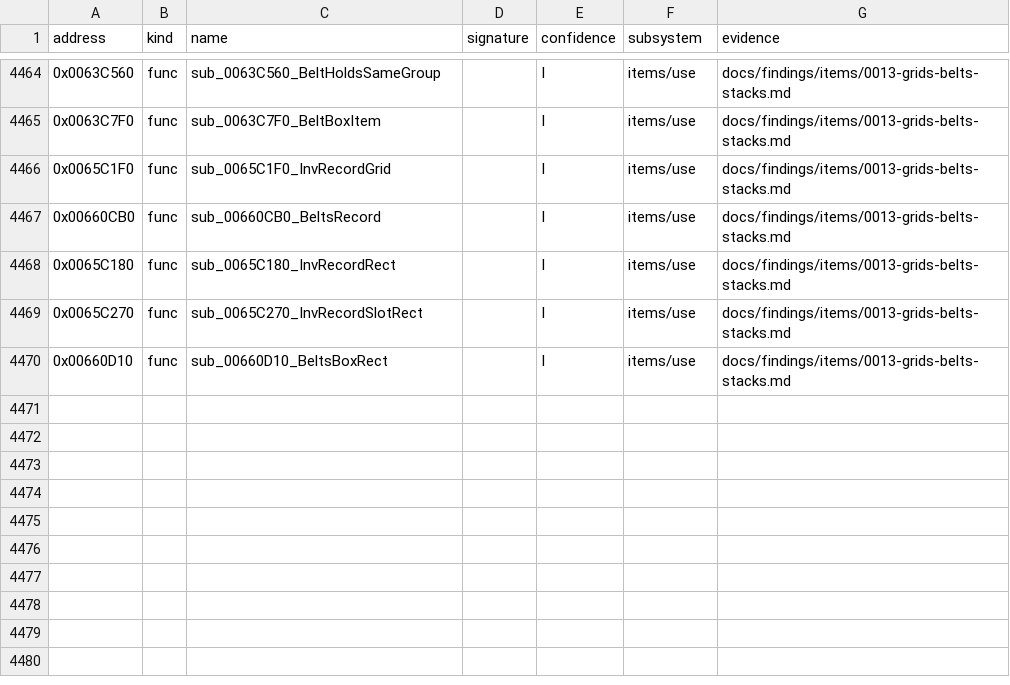
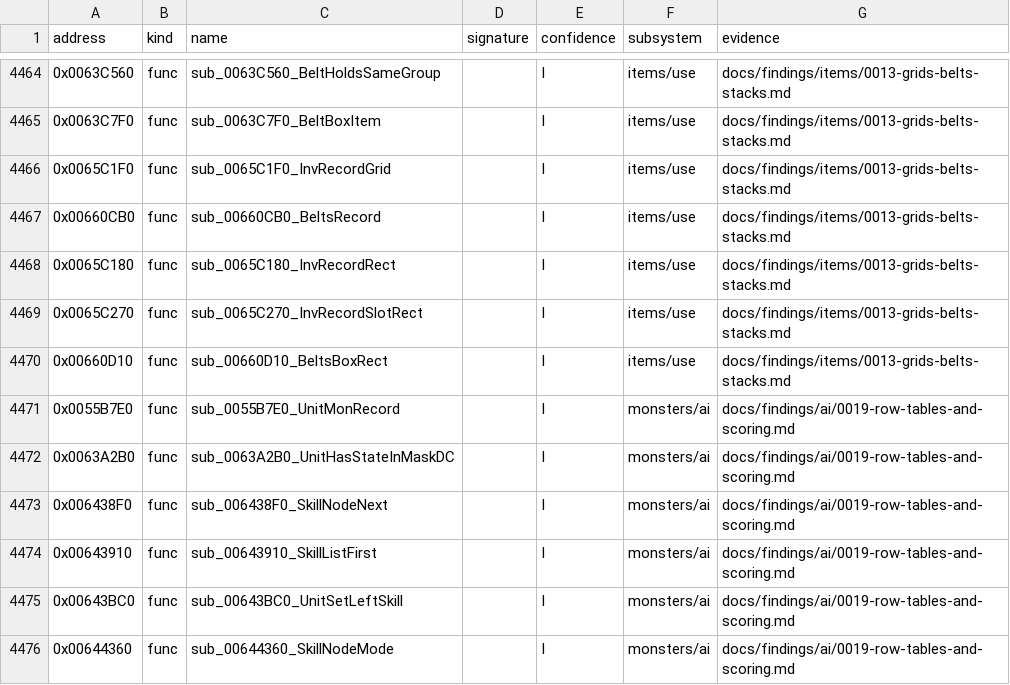
Before and after one commit to IgorKonovalov/diablo-2-recompilation, a CSV file: re/symbols.csv, drawn as a sheet; only a part is shown, gaps mark what is left out.

Commit message:
docs(findings): ai/0019: row 106's score by aitype, row 94's SWEEP listed and STEP by rule, row 25's A5 and B5 and event 12; A and B by shape only, raised to the architect; check over the instructions, gate survey ai_const; three entries closed

```diff
--- a/re/symbols.csv
+++ b/re/symbols.csv
@@ -4470 +4470,7 @@ address,kind,name,signature,confidence,subsystem,evidence
 0x00660D10,func,sub_00660D10_BeltsBoxRect,,I,items/use,docs/findings/items/0013-grids-belts-stacks.md
+0x0055B7E0,func,sub_0055B7E0_UnitMonRecord,,I,monsters/ai,docs/findings/ai/0019-row-tables-and-scoring.md
+0x0063A2B0,func,sub_0063A2B0_UnitHasStateInMaskDC,,I,monsters/ai,docs/findings/ai/0019-row-tables-and-scoring.md
+0x006438F0,func,sub_006438F0_SkillNodeNext,,I,monsters/ai,docs/findings/ai/0019-row-tables-and-scoring.md
+0x00643910,func,sub_00643910_SkillListFirst,,I,monsters/ai,docs/findings/ai/0019-row-tables-and-scoring.md
+0x00643BC0,func,sub_00643BC0_UnitSetLeftSkill,,I,monsters/ai,docs/findings/ai/0019-row-tables-and-scoring.md
+0x00644360,func,sub_00644360_SkillNodeMode,,I,monsters/ai,docs/findings/ai/0019-row-tables-and-scoring.md
```
Also changed, not shown: 17 other files.
